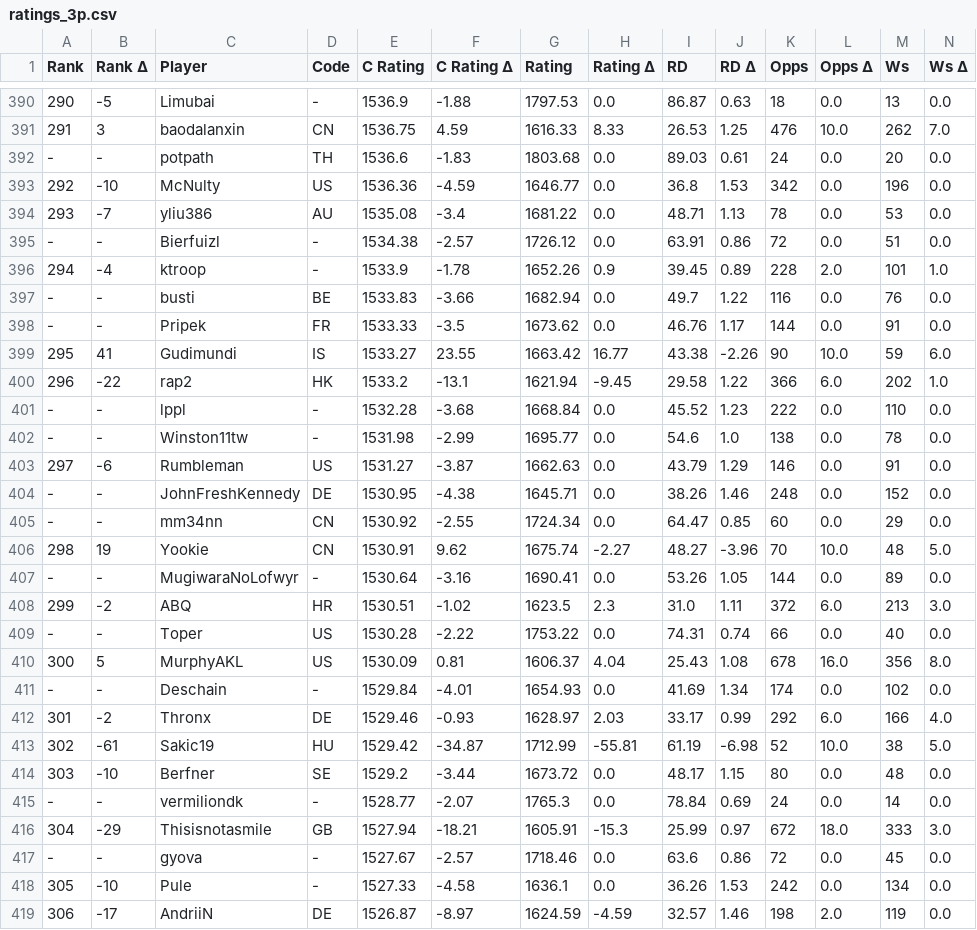
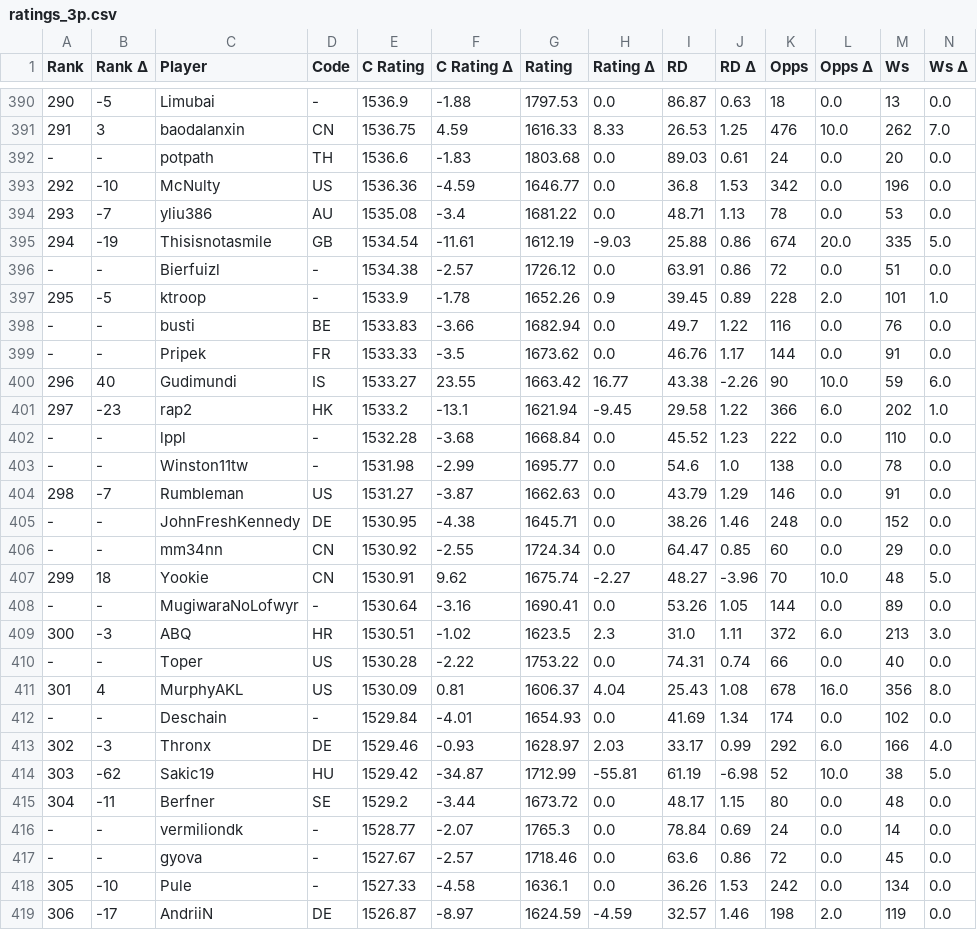
Before and after one commit to ausberg/tta_ratings_dev, a CSV file: ratings/ratings_3p.csv, drawn as a sheet; only a part is shown, gaps mark what is left out; removed rows and columns are numbered as before the commit, all else as after; rows hold the shown columns only; the diff covers the shown part only; the diff names each change by its address in the sheet, - before the commit and + after, or states it on an @@ line.

```diff
--- a/ratings/ratings_3p.csv
+++ b/ratings/ratings_3p.csv
@@ column A (Rank) renumbered between rows 7 and 415 @@
+row 395: 294 | -19 | Thisisnotasmile | GB | 1534.54 | -11.61 | 1612.19 | -9.03 | 25.88 | 0.86 | 674 | 20.0 | 335 | 5.0
-B397 (Rank Δ): -4
+B397 (Rank Δ): -5
-B400 (Rank Δ): 41
+B400 (Rank Δ): 40
-B401 (Rank Δ): -22
+B401 (Rank Δ): -23
-B404 (Rank Δ): -6
+B404 (Rank Δ): -7
-B407 (Rank Δ): 19
+B407 (Rank Δ): 18
-B409 (Rank Δ): -2
+B409 (Rank Δ): -3
-B411 (Rank Δ): 5
+B411 (Rank Δ): 4
-B413 (Rank Δ): -2
+B413 (Rank Δ): -3
-B414 (Rank Δ): -61
+B414 (Rank Δ): -62
-B415 (Rank Δ): -10
+B415 (Rank Δ): -11
-row 416: 304 | -29 | Thisisnotasmile | GB | 1527.94 | -18.21 | 1605.91 | -15.3 | 25.99 | 0.97 | 672 | 18.0 | 333 | 3.0
```
Also changed, not shown: 2 added rows, 2 removed rows and 4 edited cells elsewhere in this file, ratings/ratings_4p.csv, ratings/ratings_overall.csv.
